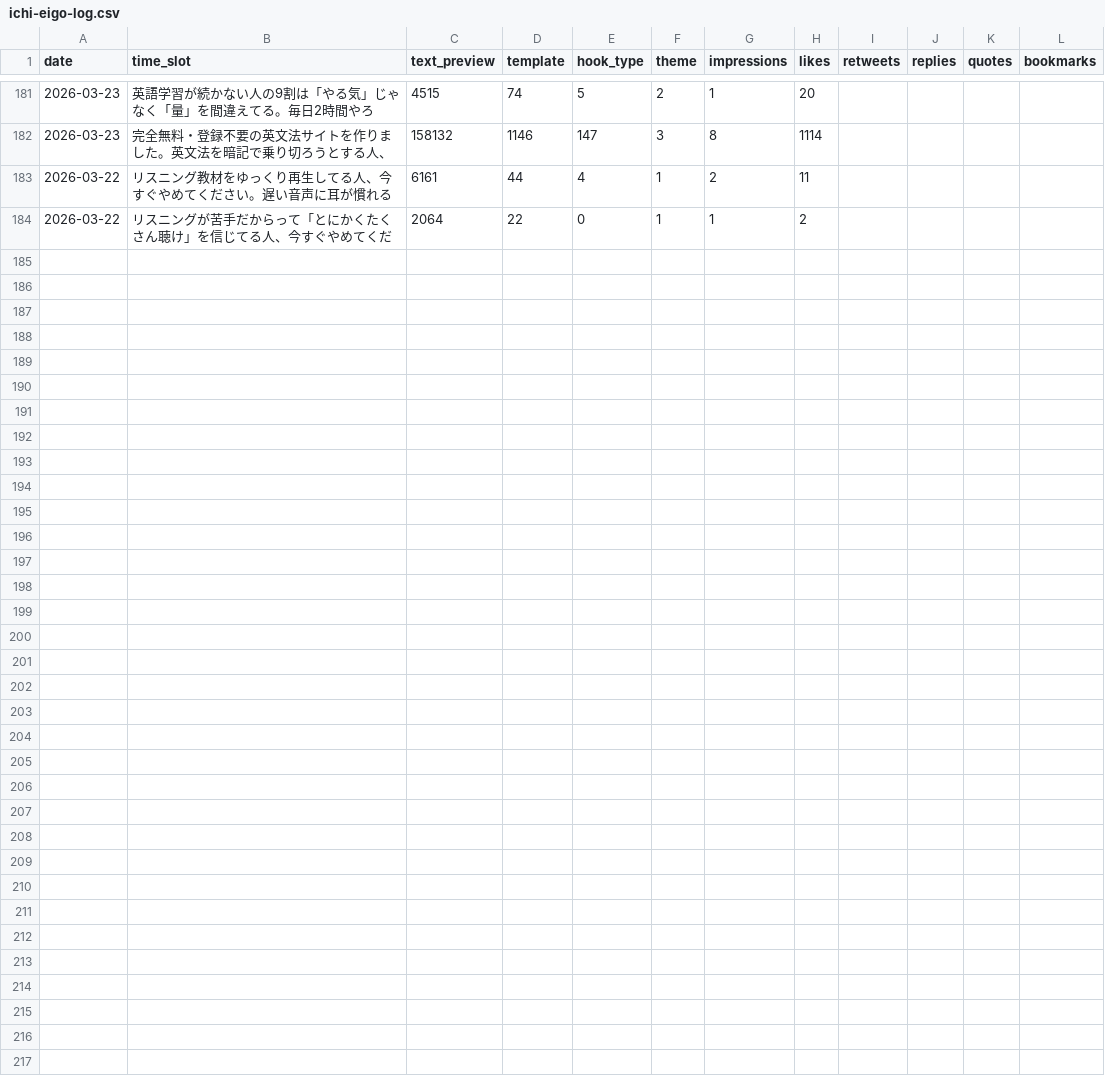
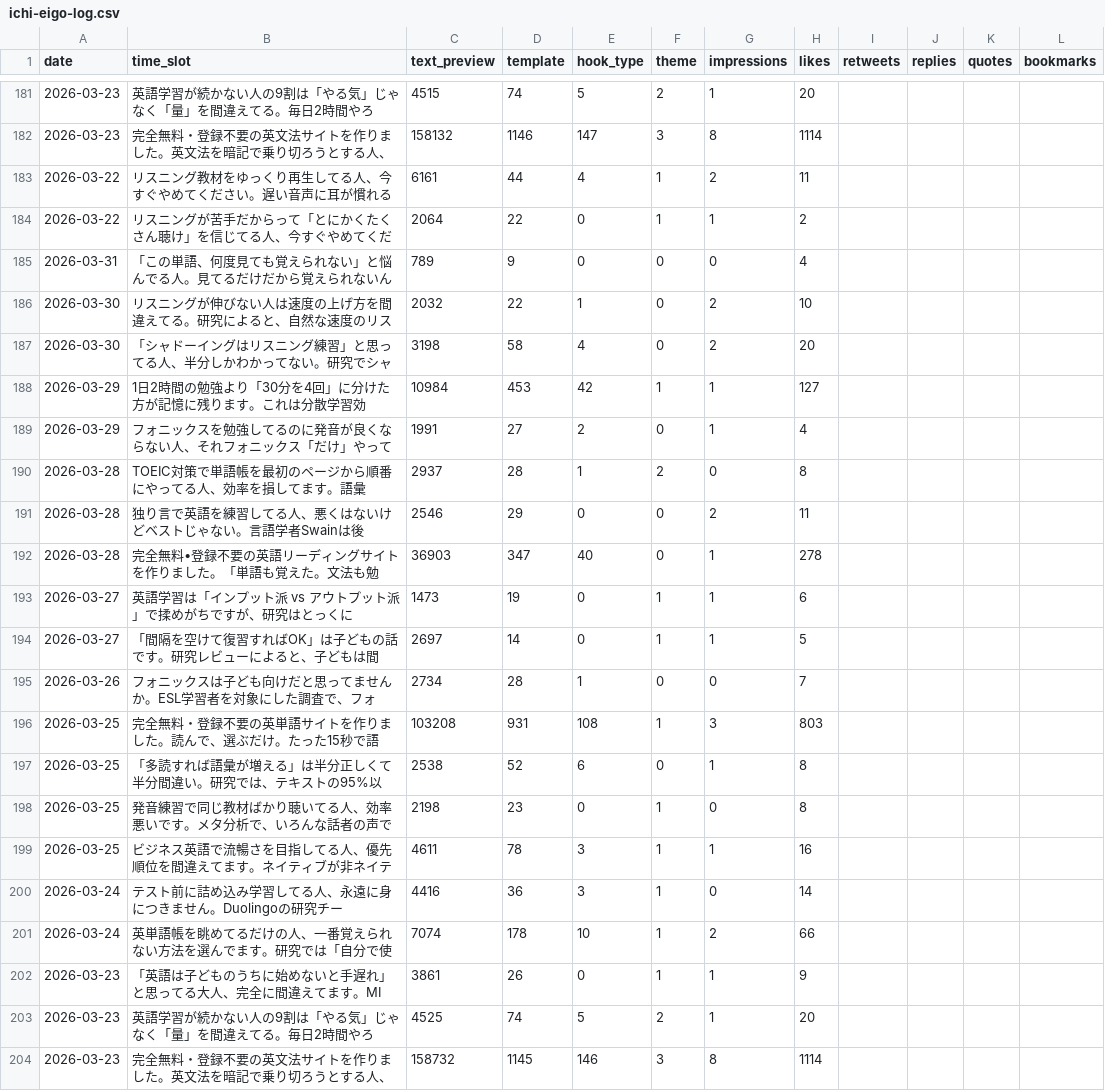
Before and after one commit to IchiShio/ai-company, a CSV file: x-knowledge/posts/ichi-eigo-log.csv, drawn as a sheet; only a part is shown, gaps mark what is left out; rows hold the shown columns only; the diff names each change by its address in the sheet, - before the commit and + after, or states it on an @@ line.

```diff
--- a/x-knowledge/posts/ichi-eigo-log.csv
+++ b/x-knowledge/posts/ichi-eigo-log.csv
+row 185: 2026-03-31 | 「この単語、何度見ても覚えられない」と悩んでる人。見てるだけだから覚えられないん | 789 | 9 | 0 | 0 | 0 | 4
+row 186: 2026-03-30 | リスニングが伸びない人は速度の上げ方を間違えてる。研究によると、自然な速度のリス | 2032 | 22 | 1 | 0 | 2 | 10
+row 187: 2026-03-30 | 「シャドーイングはリスニング練習」と思ってる人、半分しかわかってない。研究でシャ | 3198 | 58 | 4 | 0 | 2 | 20
+row 188: 2026-03-29 | 1日2時間の勉強より「30分を4回」に分けた方が記憶に残ります。これは分散学習効 | 10984 | 453 | 42 | 1 | 1 | 127
+row 189: 2026-03-29 | フォニックスを勉強してるのに発音が良くならない人、それフォニックス「だけ」やって | 1991 | 27 | 2 | 0 | 1 | 4
+row 190: 2026-03-28 | TOEIC対策で単語帳を最初のページから順番にやってる人、効率を損してます。語彙 | 2937 | 28 | 1 | 2 | 0 | 8
+row 191: 2026-03-28 | 独り言で英語を練習してる人、悪くはないけどベストじゃない。言語学者Swainは後 | 2546 | 29 | 0 | 0 | 2 | 11
+row 192: 2026-03-28 | 完全無料•登録不要の英語リーディングサイトを作りました。「単語も覚えた。文法も勉 | 36903 | 347 | 40 | 0 | 1 | 278
+row 193: 2026-03-27 | 英語学習は「インプット派 vs アウトプット派」で揉めがちですが、研究はとっくに | 1473 | 19 | 0 | 1 | 1 | 6
+row 194: 2026-03-27 | 「間隔を空けて復習すればOK」は子どもの話です。研究レビューによると、子どもは間 | 2697 | 14 | 0 | 1 | 1 | 5
+row 195: 2026-03-26 | フォニックスは子ども向けだと思ってませんか。ESL学習者を対象にした調査で、フォ | 2734 | 28 | 1 | 0 | 0 | 7
+row 196: 2026-03-25 | 完全無料・登録不要の英単語サイトを作りました。読んで、選ぶだけ。たった15秒で語 | 103208 | 931 | 108 | 1 | 3 | 803
+row 197: 2026-03-25 | 「多読すれば語彙が増える」は半分正しくて半分間違い。研究では、テキストの95%以 | 2538 | 52 | 6 | 0 | 1 | 8
+row 198: 2026-03-25 | 発音練習で同じ教材ばかり聴いてる人、効率悪いです。メタ分析で、いろんな話者の声で | 2198 | 23 | 0 | 1 | 0 | 8
+row 199: 2026-03-25 | ビジネス英語で流暢さを目指してる人、優先順位を間違えてます。ネイティブが非ネイテ | 4611 | 78 | 3 | 1 | 1 | 16
+row 200: 2026-03-24 | テスト前に詰め込み学習してる人、永遠に身につきません。Duolingoの研究チー | 4416 | 36 | 3 | 1 | 0 | 14
+row 201: 2026-03-24 | 英単語帳を眺めてるだけの人、一番覚えられない方法を選んでます。研究では「自分で使 | 7074 | 178 | 10 | 1 | 2 | 66
+row 202: 2026-03-23 | 「英語は子どものうちに始めないと手遅れ」と思ってる大人、完全に間違えてます。MI | 3861 | 26 | 0 | 1 | 1 | 9
+row 203: 2026-03-23 | 英語学習が続かない人の9割は「やる気」じゃなく「量」を間違えてる。毎日2時間やろ | 4525 | 74 | 5 | 2 | 1 | 20
+row 204: 2026-03-23 | 完全無料・登録不要の英文法サイトを作りました。英文法を暗記で乗り切ろうとする人、 | 158732 | 1145 | 146 | 3 | 8 | 1114
```
